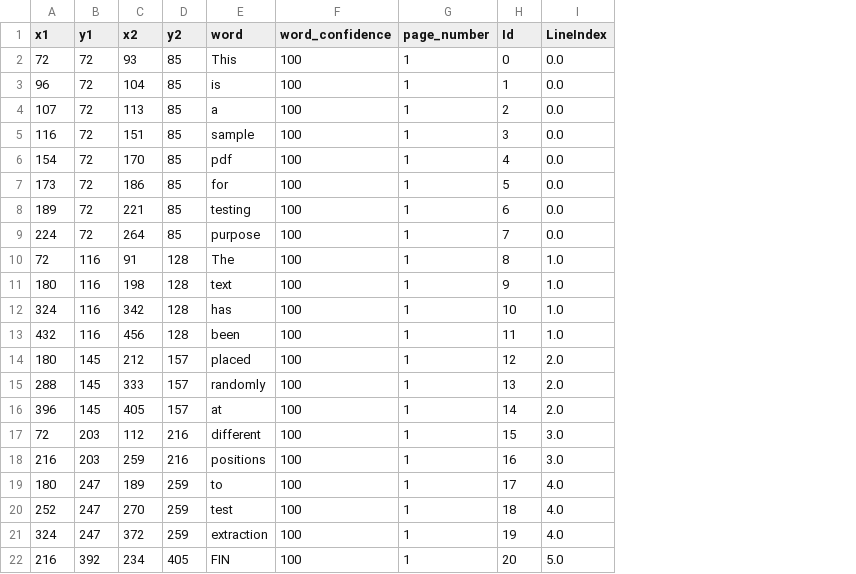
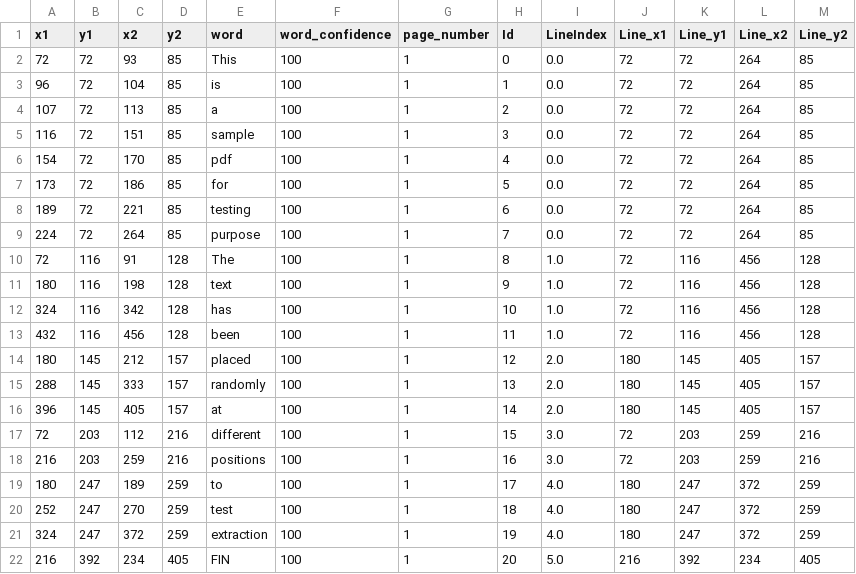
Before and after one commit to Gauro/py_doc_reader, a CSV file: py_doc_reader/sample_outputs/SampleEditablePDF/SampleEditablePDF.csv, drawn as a sheet; the diff names each change by its address in the sheet, - before the commit and + after, or states it on an @@ line.

```diff
--- a/py_doc_reader/sample_outputs/SampleEditablePDF/SampleEditablePDF.csv
+++ b/py_doc_reader/sample_outputs/SampleEditablePDF/SampleEditablePDF.csv
+column J (Line_x1), rows 2-22: 72 | 72 | 72 | 72 | 72 | 72 | 72 | 72 | 72 | 72 | 72 | 72 | 180 | 180 | 180 | 72 | 72 | 180 | 180 | 180 | 216
+column K (Line_y1), rows 2-22: 72 | 72 | 72 | 72 | 72 | 72 | 72 | 72 | 116 | 116 | 116 | 116 | 145 | 145 | 145 | 203 | 203 | 247 | 247 | 247 | 392
+column L (Line_x2), rows 2-22: 264 | 264 | 264 | 264 | 264 | 264 | 264 | 264 | 456 | 456 | 456 | 456 | 405 | 405 | 405 | 259 | 259 | 372 | 372 | 372 | 234
+column M (Line_y2), rows 2-22: 85 | 85 | 85 | 85 | 85 | 85 | 85 | 85 | 128 | 128 | 128 | 128 | 157 | 157 | 157 | 216 | 216 | 259 | 259 | 259 | 405
```
Also changed, not shown: 3 other files.
